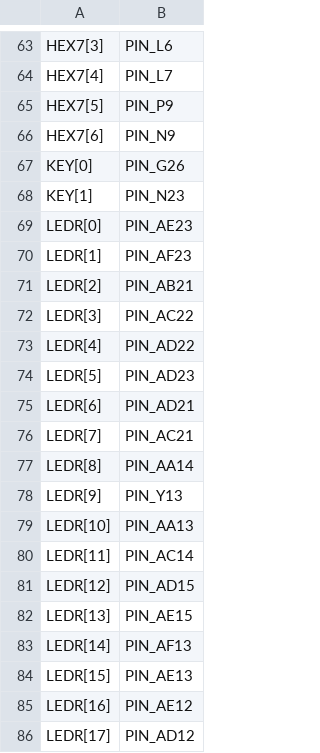
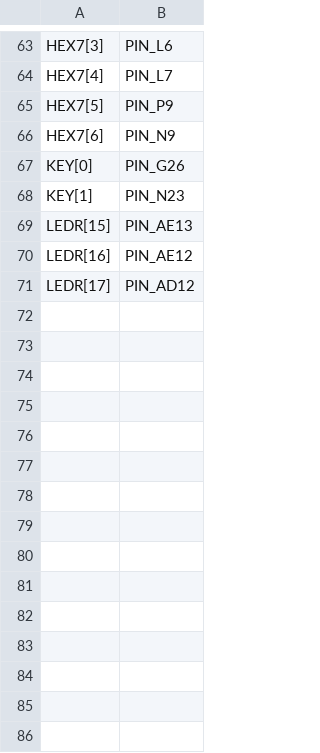
Before and after one commit to MJuma/tces330-processorlab, a CSV file: LabB/DE2_pin_assignments.csv, drawn as a sheet; only a part is shown, gaps mark what is left out; the diff names each change by its address in the sheet, - before the commit and + after, or states it on an @@ line.

```diff
--- a/LabB/DE2_pin_assignments.csv
+++ b/LabB/DE2_pin_assignments.csv
-row 69: LEDR[0] | PIN_AE23
-row 70: LEDR[1] | PIN_AF23
-row 71: LEDR[2] | PIN_AB21
-row 72: LEDR[3] | PIN_AC22
-row 73: LEDR[4] | PIN_AD22
-row 74: LEDR[5] | PIN_AD23
-row 75: LEDR[6] | PIN_AD21
-row 76: LEDR[7] | PIN_AC21
-row 77: LEDR[8] | PIN_AA14
-row 78: LEDR[9] | PIN_Y13
-row 79: LEDR[10] | PIN_AA13
-row 80: LEDR[11] | PIN_AC14
-row 81: LEDR[12] | PIN_AD15
-row 82: LEDR[13] | PIN_AE15
-row 83: LEDR[14] | PIN_AF13
```
Also changed, not shown: 38 other files.
